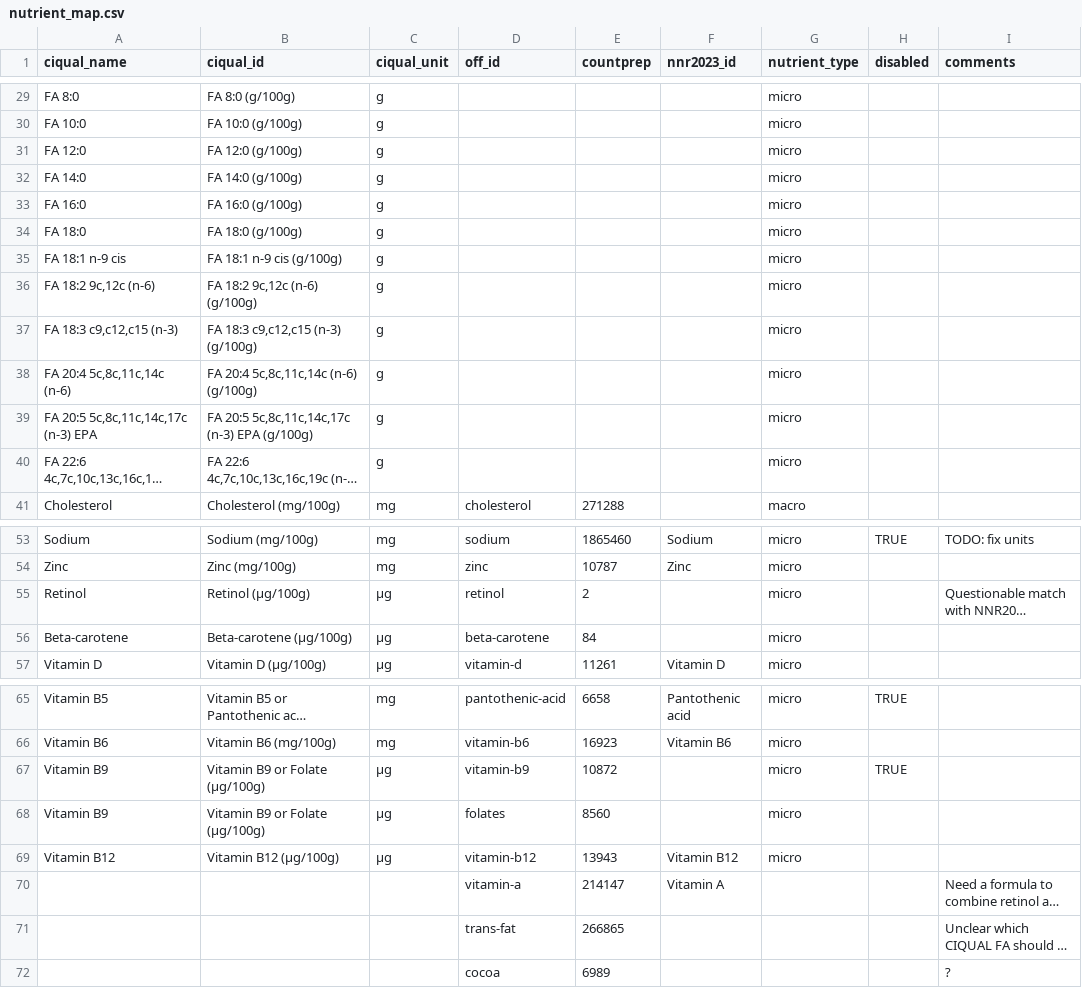
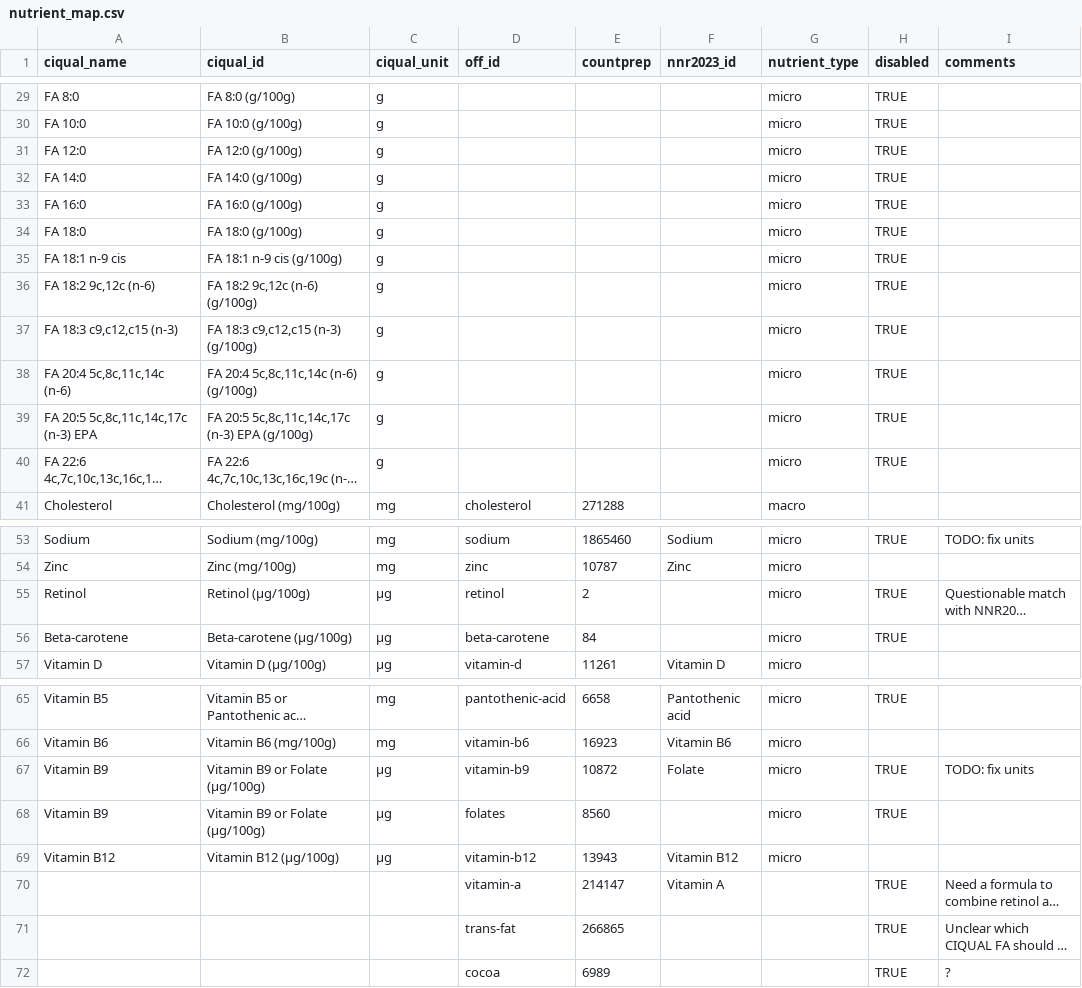
Before and after one commit to albertaillet/diet-optimization, a CSV file: data/nutrient_map.csv, drawn as a sheet; only a part is shown, gaps mark what is left out; long unchanged cells end in …; the diff covers the shown part only; the diff names each change by its address in the sheet, - before the commit and + after, or states it on an @@ line.

Commit message:
filter dropdown possible values to non disabled nutrients

```diff
--- a/data/nutrient_map.csv
+++ b/data/nutrient_map.csv
-H29:H40 (disabled): (empty)
+H29:H40 (disabled): TRUE
-H55:H56 (disabled): (empty)
+H55:H56 (disabled): TRUE
-F67 (nnr2023_id): (empty)
+F67 (nnr2023_id): Folate
-I67 (comments): (empty)
+I67 (comments): TODO: fix units
-H68 (disabled): (empty)
+H68 (disabled): TRUE
-H70:H72 (disabled): (empty)
+H70:H72 (disabled): TRUE
```
Also changed, not shown: 19 edited cells elsewhere in this file, 1 other file.
